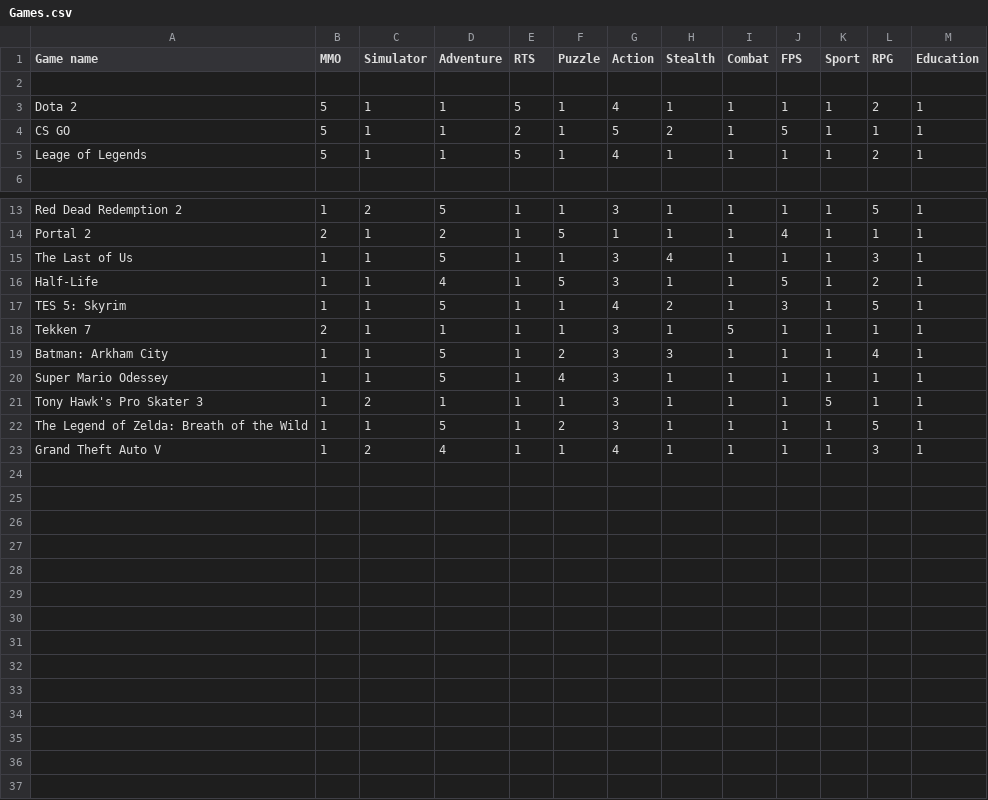
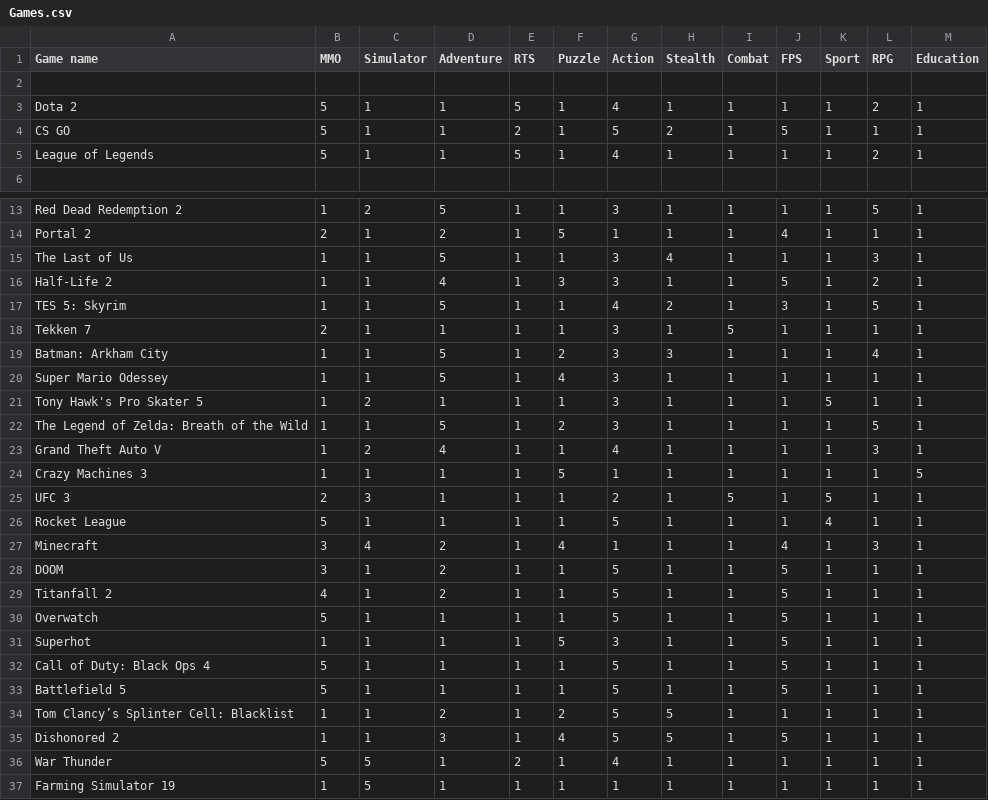
Before and after one commit to pepperoni666/GameAdvisor, a CSV file: Games.csv, drawn as a sheet; only a part is shown, gaps mark what is left out; the diff names each change by its address in the sheet, - before the commit and + after, or states it on an @@ line.

```diff
--- a/Games.csv
+++ b/Games.csv
-A5 (Game name): Leage of Legends
+A5 (Game name): League of Legends
-A16 (Game name): Half-Life
+A16 (Game name): Half-Life 2
-F16 (Puzzle): 5
+F16 (Puzzle): 3
-A21 (Game name): Tony Hawk's Pro Skater 3
+A21 (Game name): Tony Hawk's Pro Skater 5
+row 24: Crazy Machines 3 | 1 | 1 | 1 | 1 | 5 | 1 | 1 | 1 | 1 | 1 | 1 | 5
+row 25: UFC 3 | 2 | 3 | 1 | 1 | 1 | 2 | 1 | 5 | 1 | 5 | 1 | 1
+row 26: Rocket League | 5 | 1 | 1 | 1 | 1 | 5 | 1 | 1 | 1 | 4 | 1 | 1
+row 27: Minecraft | 3 | 4 | 2 | 1 | 4 | 1 | 1 | 1 | 4 | 1 | 3 | 1
+row 28: DOOM | 3 | 1 | 2 | 1 | 1 | 5 | 1 | 1 | 5 | 1 | 1 | 1
+row 29: Titanfall 2 | 4 | 1 | 2 | 1 | 1 | 5 | 1 | 1 | 5 | 1 | 1 | 1
+row 30: Overwatch | 5 | 1 | 1 | 1 | 1 | 5 | 1 | 1 | 5 | 1 | 1 | 1
+row 31: Superhot | 1 | 1 | 1 | 1 | 5 | 3 | 1 | 1 | 5 | 1 | 1 | 1
+row 32: Call of Duty: Black Ops 4 | 5 | 1 | 1 | 1 | 1 | 5 | 1 | 1 | 5 | 1 | 1 | 1
+row 33: Battlefield 5 | 5 | 1 | 1 | 1 | 1 | 5 | 1 | 1 | 5 | 1 | 1 | 1
+row 34: Tom Clancy’s Splinter Cell: Blacklist | 1 | 1 | 2 | 1 | 2 | 5 | 5 | 1 | 1 | 1 | 1 | 1
+row 35: Dishonored 2 | 1 | 1 | 3 | 1 | 4 | 5 | 5 | 1 | 5 | 1 | 1 | 1
+row 36: War Thunder | 5 | 5 | 1 | 2 | 1 | 4 | 1 | 1 | 1 | 1 | 1 | 1
+row 37: Farming Simulator 19 | 1 | 5 | 1 | 1 | 1 | 1 | 1 | 1 | 1 | 1 | 1 | 1
```
Also changed, not shown: 1 other file.
